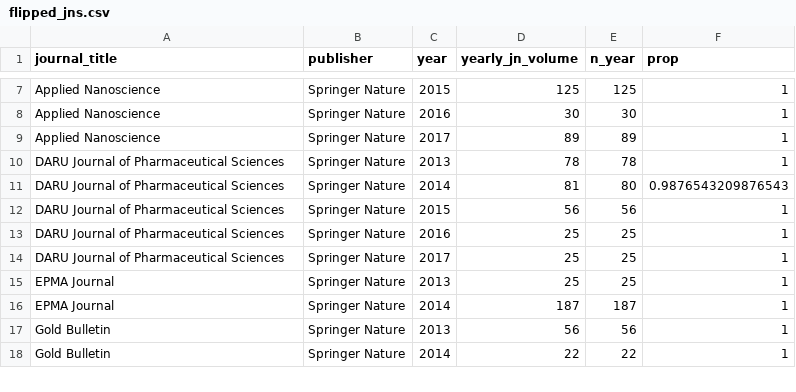
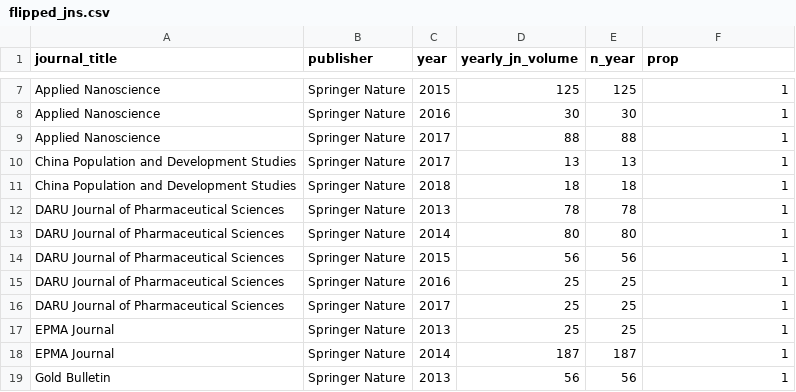
Before and after one commit to subugoe/hoad, a CSV file: data/flipped_jns.csv, drawn as a sheet; only a part is shown, gaps mark what is left out; the shorter side is filled out with more unchanged rows; the diff covers the shown part only.

```diff
--- a/data/flipped_jns.csv
+++ b/data/flipped_jns.csv
@@ -8,5 +8,7 @@ Applied Nanoscience,Springer Nature,2015,125,125,1
 Applied Nanoscience,Springer Nature,2016,30,30,1
-Applied Nanoscience,Springer Nature,2017,89,89,1
+Applied Nanoscience,Springer Nature,2017,88,88,1
+China Population and Development Studies,Springer Nature,2017,13,13,1
+China Population and Development Studies,Springer Nature,2018,18,18,1
 DARU Journal of Pharmaceutical Sciences,Springer Nature,2013,78,78,1
-DARU Journal of Pharmaceutical Sciences,Springer Nature,2014,81,80,0.9876543209876543
+DARU Journal of Pharmaceutical Sciences,Springer Nature,2014,80,80,1
 DARU Journal of Pharmaceutical Sciences,Springer Nature,2015,56,56,1
```
Also changed, not shown: 3 added rows, 6 removed rows and 11 edited cells elsewhere in this file, 2 other files.
